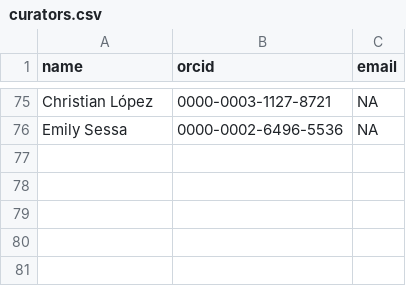
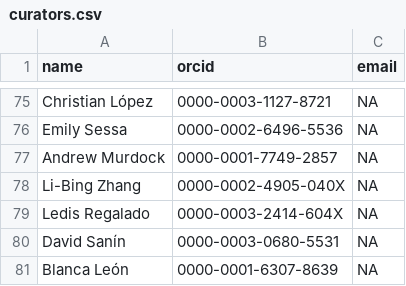
Before and after one commit to pteridogroup/ppg-curators, a CSV file: data/curators.csv, drawn as a sheet; only a part is shown, gaps mark what is left out; the diff names each change by its address in the sheet, - before the commit and + after, or states it on an @@ line.

```diff
--- a/data/curators.csv
+++ b/data/curators.csv
+row 77: Andrew Murdock | 0000-0001-7749-2857 | NA
+row 78: Li-Bing Zhang | 0000-0002-4905-040X | NA
+row 79: Ledis Regalado | 0000-0003-2414-604X | NA
+row 80: David Sanín | 0000-0003-0680-5531 | NA
+row 81: Blanca León | 0000-0001-6307-8639 | NA
```
Also changed, not shown: data/genera.csv.
